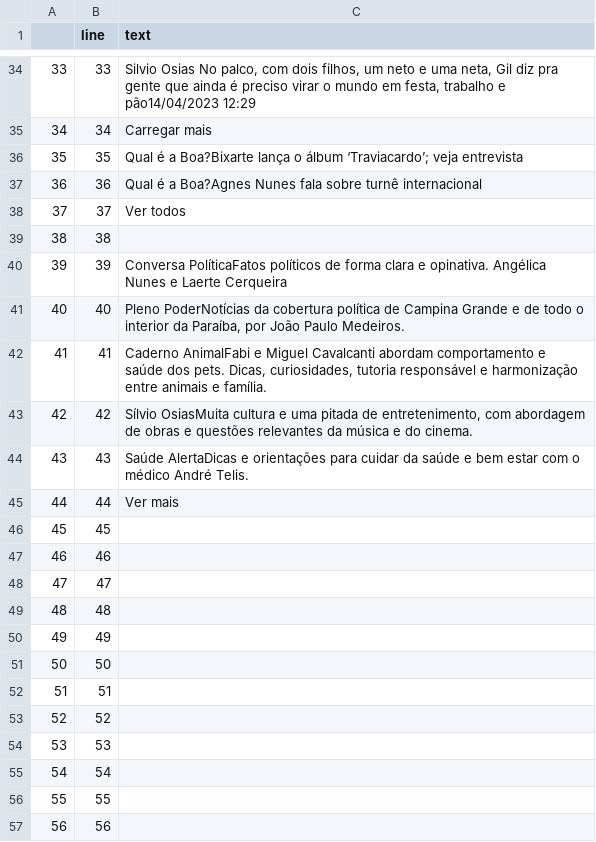
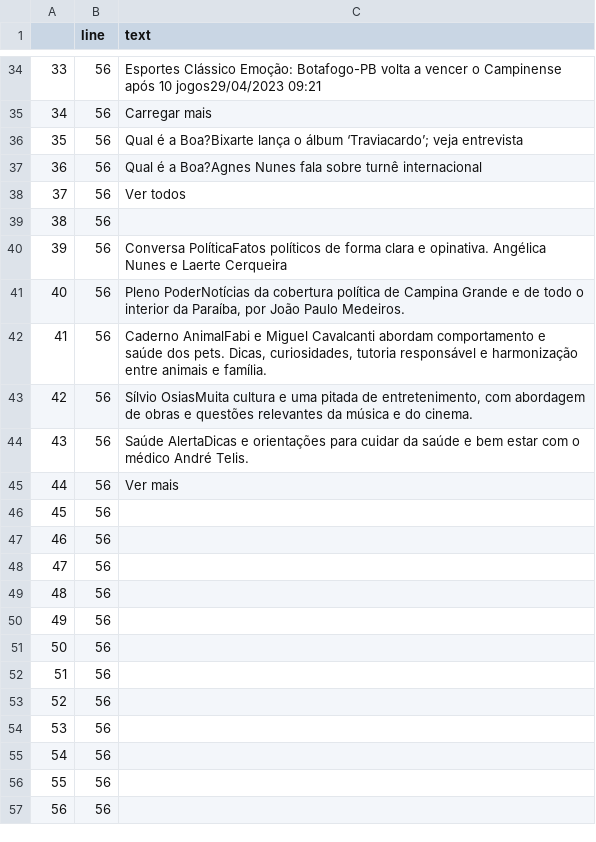
Before and after one commit to carlostvcb-ux/Web_Scraping_In-cio, a CSV file: text_df.csv, drawn as a sheet; only a part is shown, gaps mark what is left out; the diff covers the shown part only.

```diff
--- a/text_df.csv
+++ b/text_df.csv
@@ -34,24 +34,24 @@
-"33",33,"                                            Silvio Osias            No palco, com dois filhos, um neto e uma neta, Gil diz pra gente que ainda é preciso virar o mundo em festa, trabalho e pão14/04/2023 12:29            "
-"34",34,"Carregar mais"
-"35",35,"Qual é a Boa?Bixarte lança o álbum ‘Traviacardo’; veja entrevista"
-"36",36,"Qual é a Boa?Agnes Nunes fala sobre turnê internacional"
-"37",37,"Ver todos"
-"38",38,""
-"39",39,"Conversa PolíticaFatos políticos de forma clara e opinativa. Angélica Nunes e Laerte Cerqueira"
-"40",40,"Pleno PoderNotícias da cobertura política de Campina Grande e de todo o interior da Paraíba, por João Paulo Medeiros."
-"41",41,"Caderno AnimalFabi e Miguel Cavalcanti abordam comportamento e saúde dos pets. Dicas, curiosidades, tutoria responsável e harmonização entre animais e família."
-"42",42,"Sílvio OsiasMuita cultura e uma pitada de entretenimento, com abordagem de obras e questões relevantes da música e do cinema."
-"43",43,"Saúde AlertaDicas e orientações para cuidar da saúde e bem estar com o médico André Telis."
-"44",44,"Ver mais"
-"45",45,""
-"46",46,""
-"47",47,""
-"48",48,""
-"49",49,""
-"50",50,""
-"51",51,""
-"52",52,""
-"53",53,""
-"54",54,""
-"55",55,""
+"33",56,"                                            Esportes            Clássico Emoção: Botafogo-PB volta a vencer o Campinense após 10 jogos29/04/2023 09:21            "
+"34",56,"Carregar mais"
+"35",56,"Qual é a Boa?Bixarte lança o álbum ‘Traviacardo’; veja entrevista"
+"36",56,"Qual é a Boa?Agnes Nunes fala sobre turnê internacional"
+"37",56,"Ver todos"
+"38",56,""
+"39",56,"Conversa PolíticaFatos políticos de forma clara e opinativa. Angélica Nunes e Laerte Cerqueira"
+"40",56,"Pleno PoderNotícias da cobertura política de Campina Grande e de todo o interior da Paraíba, por João Paulo Medeiros."
+"41",56,"Caderno AnimalFabi e Miguel Cavalcanti abordam comportamento e saúde dos pets. Dicas, curiosidades, tutoria responsável e harmonização entre animais e família."
+"42",56,"Sílvio OsiasMuita cultura e uma pitada de entretenimento, com abordagem de obras e questões relevantes da música e do cinema."
+"43",56,"Saúde AlertaDicas e orientações para cuidar da saúde e bem estar com o médico André Telis."
+"44",56,"Ver mais"
+"45",56,""
+"46",56,""
+"47",56,""
+"48",56,""
+"49",56,""
+"50",56,""
+"51",56,""
+"52",56,""
+"53",56,""
+"54",56,""
+"55",56,""
 "56",56,""
```
Also changed, not shown: 64 edited cells elsewhere in this file, 9 other files.
